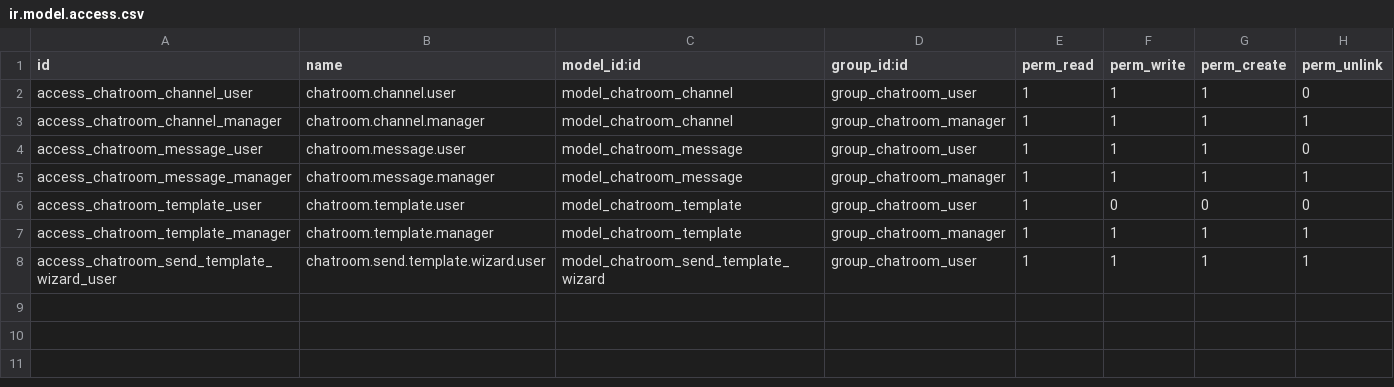
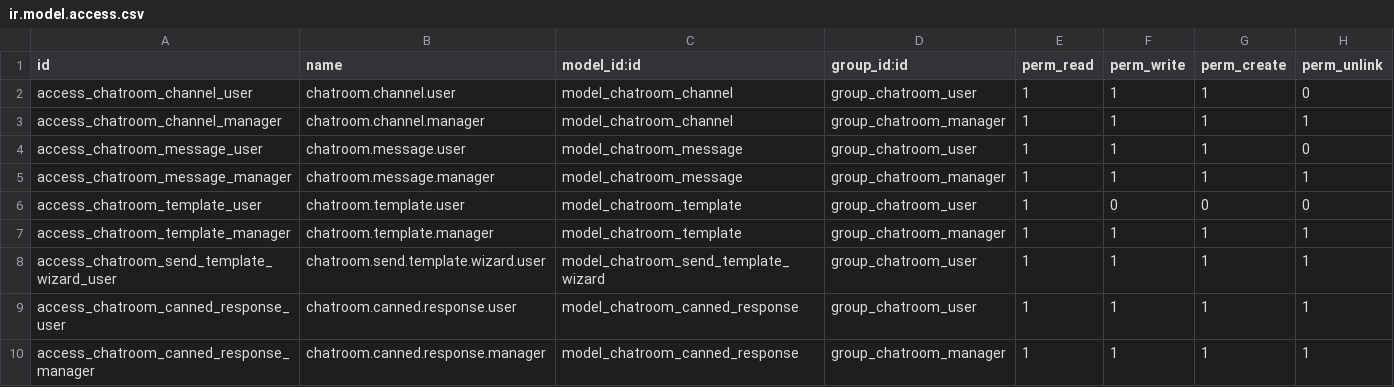
Before and after one commit to brphoto/Prueba_Odoo, a CSV file: chatroom_whatsapp/security/ir.model.access.csv, drawn as a sheet.

```diff
--- a/chatroom_whatsapp/security/ir.model.access.csv
+++ b/chatroom_whatsapp/security/ir.model.access.csv
@@ -8 +8,3 @@ access_chatroom_template_manager,chatroom.template.manager,model_chatroom_templa
 access_chatroom_send_template_wizard_user,chatroom.send.template.wizard.user,model_chatroom_send_template_wizard,group_chatroom_user,1,1,1,1
+access_chatroom_canned_response_user,chatroom.canned.response.user,model_chatroom_canned_response,group_chatroom_user,1,1,1,1
+access_chatroom_canned_response_manager,chatroom.canned.response.manager,model_chatroom_canned_response,group_chatroom_manager,1,1,1,1
```
Also changed, not shown: 15 other files.
